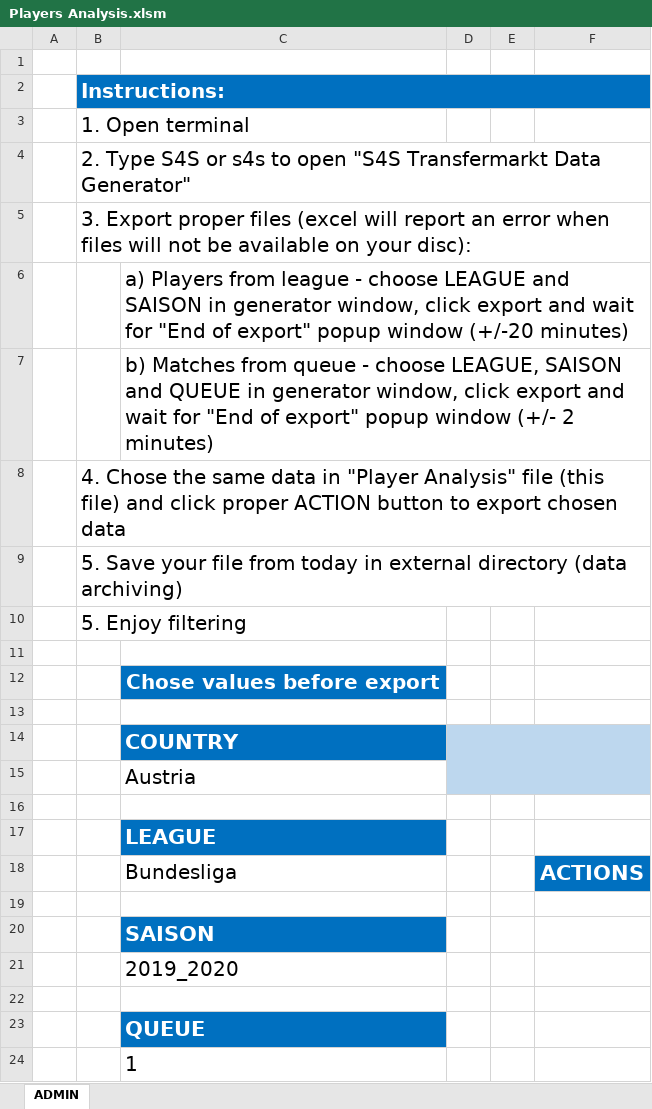
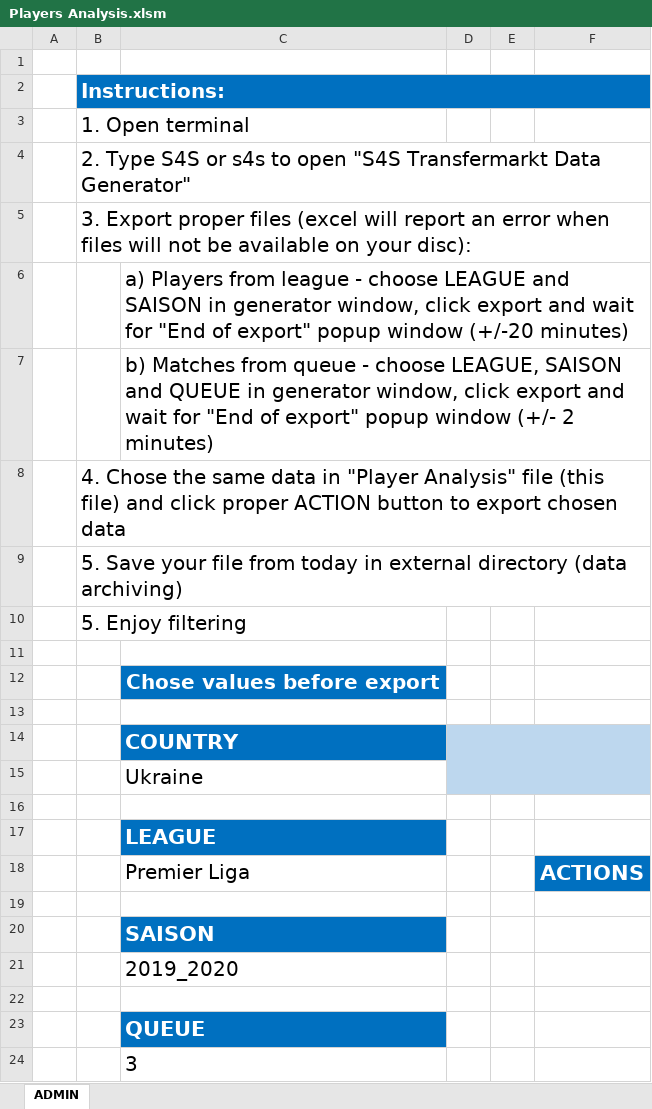
Before and after one commit to sebastian-jarosz/Transfermarkt, an Excel workbook: Transfermarkt Export/Players Analysis.xlsm, sheet ADMIN, drawn as a sheet; values as stored, in another font and other column widths than the file's, no borders; charts and pictures not drawn; the diff names each change by its address in the sheet, - before the commit and + after, or states it on an @@ line.

Commit message:
ukraine

```diff
--- a/Transfermarkt Export/Players Analysis.xlsm (sheet ADMIN)
+++ b/Transfermarkt Export/Players Analysis.xlsm (sheet ADMIN)
-C15: Austria
+C15: Ukraine
-C18: Bundesliga
+C18: Premier Liga
-C24: 1
+C24: 3
```
Also changed, not shown: 6 other files.
